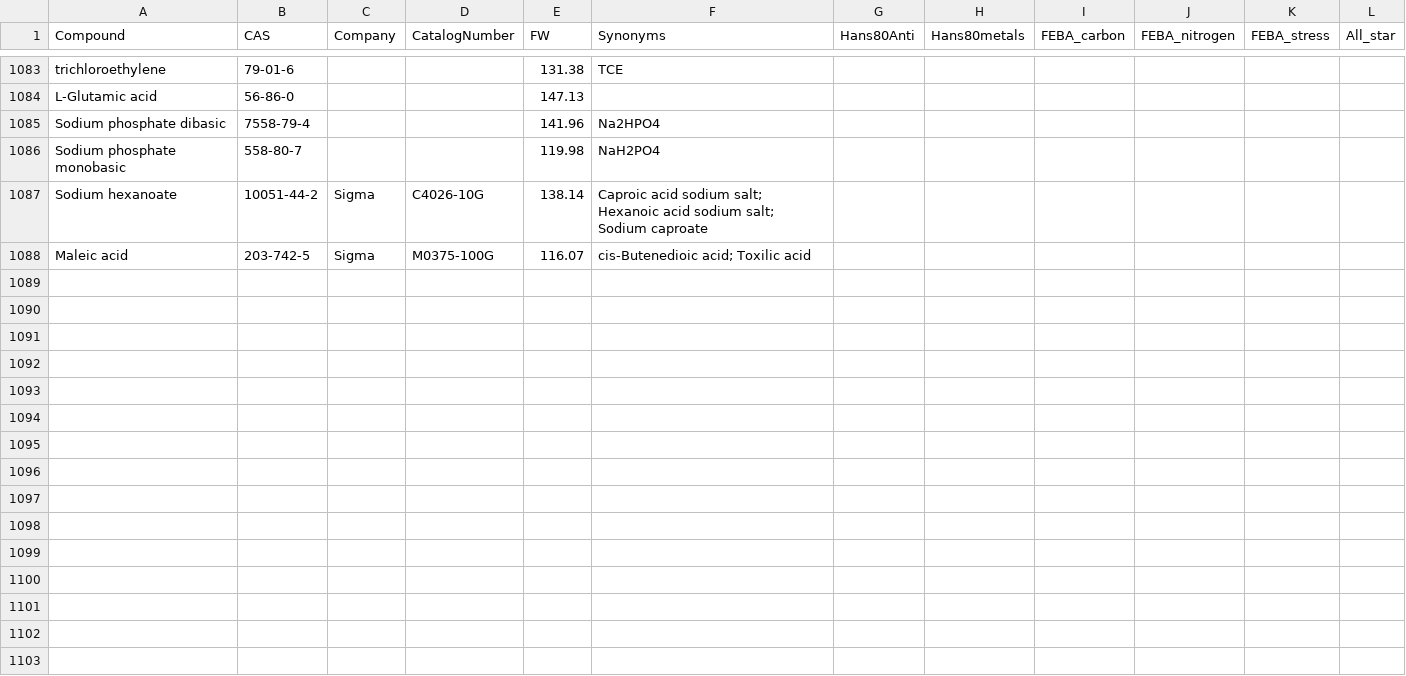
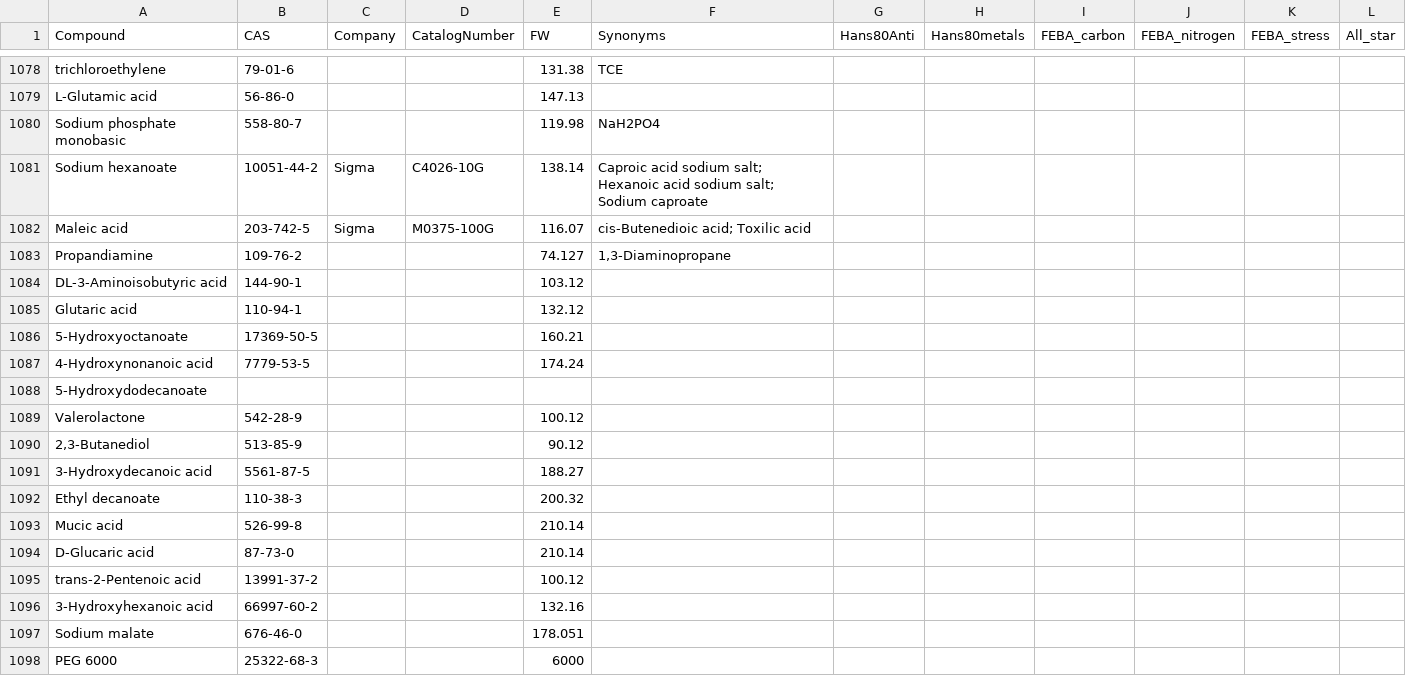
Before and after one commit to pranjan77/test_feba, a TSV file: metadata/Compounds.tsv, drawn as a sheet; only a part is shown, gaps mark what is left out; the diff covers the shown part only.

Commit message:
Metadata updates

```diff
--- a/metadata/Compounds.tsv
+++ b/metadata/Compounds.tsv
@@ -1084,3 +1079,2 @@ trichloroethylene	79-01-6			131.38	TCE
 L-Glutamic acid	56-86-0			147.13							
-Sodium phosphate dibasic	7558-79-4			141.96	Na2HPO4						
 Sodium phosphate monobasic	558-80-7			119.98	NaH2PO4						
@@ -1088 +1082,17 @@ Sodium hexanoate	10051-44-2	Sigma	C4026-10G	138.14	Caproic acid sodium salt; Hex
 Maleic acid	203-742-5	Sigma	M0375-100G	116.07	cis-Butenedioic acid; Toxilic acid						
+Propandiamine	109-76-2			74.127	1,3-Diaminopropane						
+DL-3-Aminoisobutyric acid	144-90-1			103.12							
+Glutaric acid	110-94-1			132.12							
+5-Hydroxyoctanoate	17369-50-5			160.21							
+4-Hydroxynonanoic acid	7779-53-5			174.24							
+5-Hydroxydodecanoate											
+Valerolactone	542-28-9			100.12							
+2,3-Butanediol	513-85-9			90.12							
+3-Hydroxydecanoic acid	5561-87-5			188.27							
+Ethyl decanoate	110-38-3			200.32							
+Mucic acid	526-99-8			210.14							
+D-Glucaric acid	87-73-0			210.14							
+trans-2-Pentenoic acid	13991-37-2			100.12							
+3-Hydroxyhexanoic acid	66997-60-2			132.16							
+Sodium malate	676-46-0			178.051							
+PEG 6000	25322-68-3			6000							
```
Also changed, not shown: 11 added rows, 5 removed rows and 8 edited cells elsewhere in this file, 2 other files.
